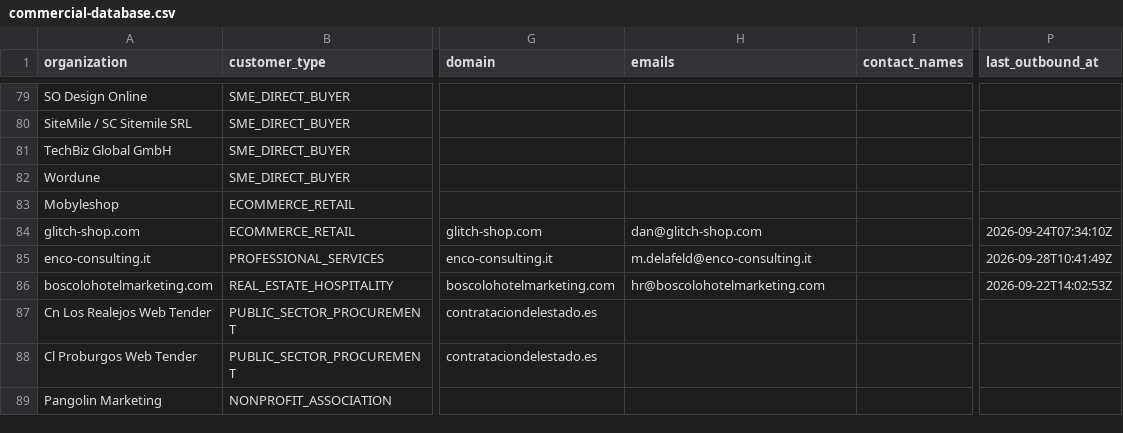
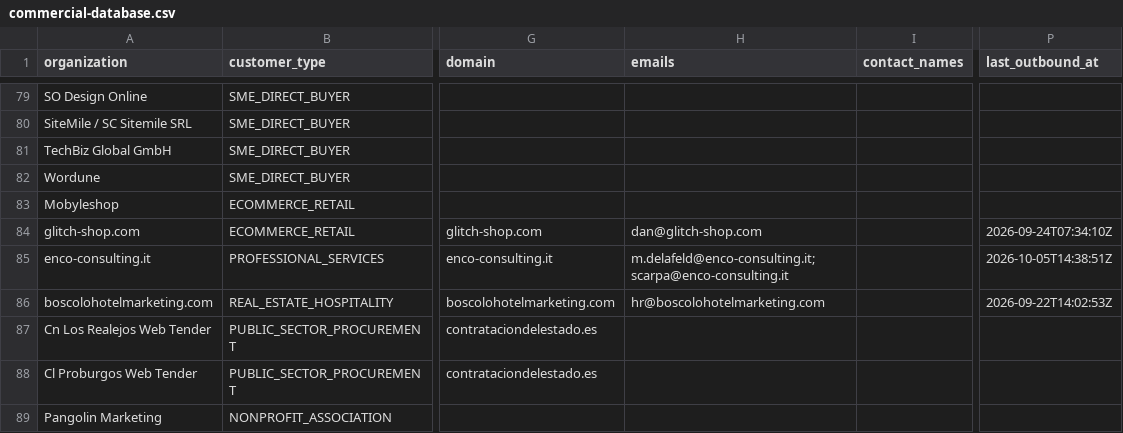
Before and after one commit to pinolissimo/vds-commercial-intelligence, a CSV file: api/v1/commercial-database.csv, drawn as a sheet; only a part is shown, gaps mark what is left out; the diff covers the shown part only; the diff names each change by its address in the sheet, - before the commit and + after, or states it on an @@ line.

```diff
--- a/api/v1/commercial-database.csv
+++ b/api/v1/commercial-database.csv
-H85 (emails): m.delafeld@enco-consulting.it
+H85 (emails): m.delafeld@enco-consulting.it; scarpa@enco-consulting.it
-P85 (last_outbound_at): 2026-09-28T10:41:49Z
+P85 (last_outbound_at): 2026-10-05T14:38:51Z
```
Also changed, not shown: 1 added row elsewhere in this file, 10 other files.
